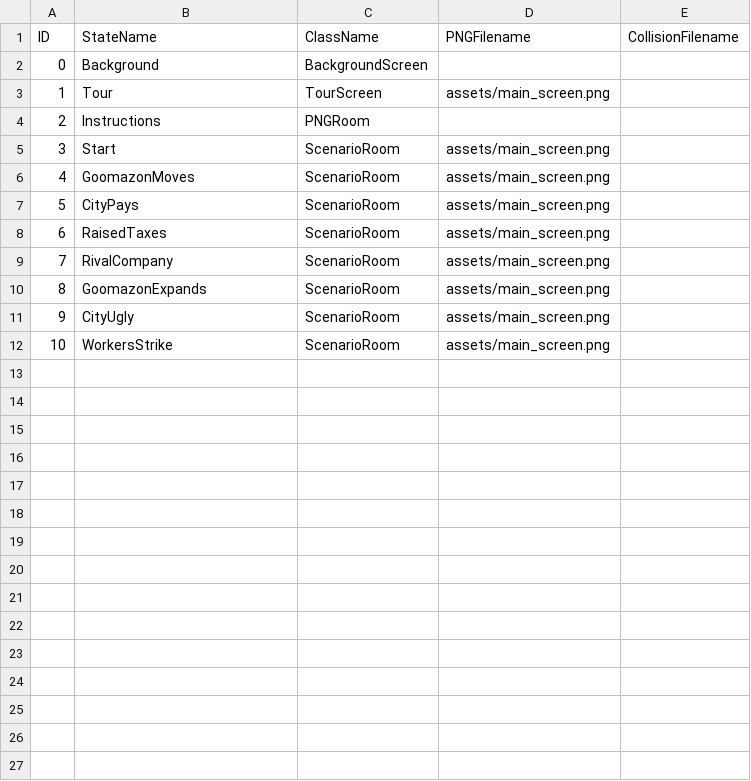
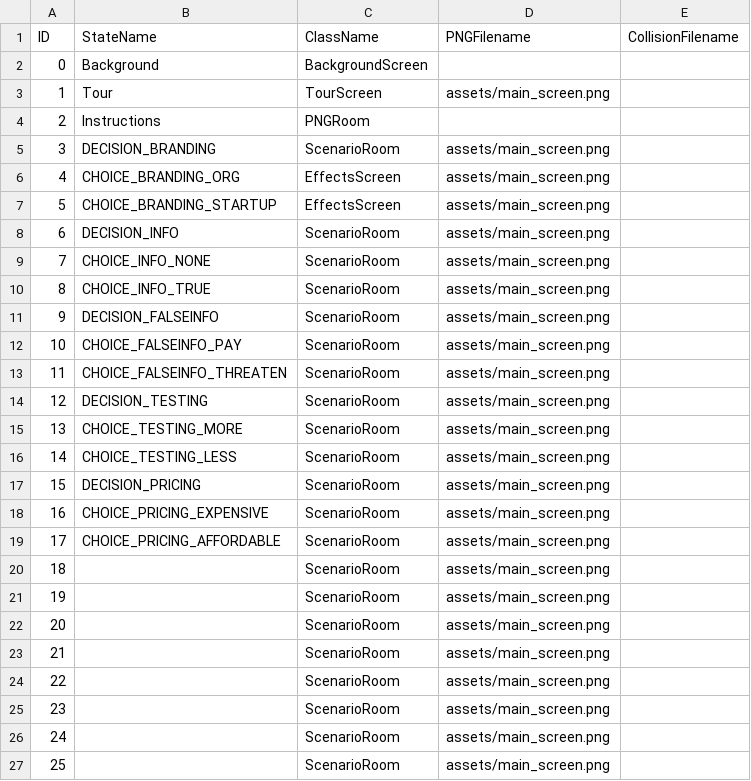
Before and after one commit to majcenean/Rhizome, a CSV file: data/adventureStates.csv, drawn as a sheet; addresses are those after the commit; the diff names each change by its address in the sheet, - before the commit and + after, or states it on an @@ line.

```diff
--- a/data/adventureStates.csv
+++ b/data/adventureStates.csv
+row 5: 3 | DECISION_BRANDING | ScenarioRoom | assets/main_screen.png
+row 6: 4 | CHOICE_BRANDING_ORG | EffectsScreen | assets/main_screen.png
+row 7: 5 | CHOICE_BRANDING_STARTUP | EffectsScreen | assets/main_screen.png
@@ column A (ID) renumbered between rows 8 and 18 @@
-B8 (StateName): Start
+B8 (StateName): DECISION_INFO
-B9 (StateName): GoomazonMoves
+B9 (StateName): CHOICE_INFO_NONE
+row 10: 8 | CHOICE_INFO_TRUE | ScenarioRoom | assets/main_screen.png
+row 11: 9 | DECISION_FALSEINFO | ScenarioRoom | assets/main_screen.png
-B12 (StateName): CityPays
+B12 (StateName): CHOICE_FALSEINFO_PAY
-B13 (StateName): RaisedTaxes
+B13 (StateName): CHOICE_FALSEINFO_THREATEN
+row 14: 12 | DECISION_TESTING | ScenarioRoom | assets/main_screen.png
-B15 (StateName): RivalCompany
+B15 (StateName): CHOICE_TESTING_MORE
-B16 (StateName): GoomazonExpands
+B16 (StateName): CHOICE_TESTING_LESS
-B17 (StateName): CityUgly
+B17 (StateName): DECISION_PRICING
-B18 (StateName): WorkersStrike
+B18 (StateName): CHOICE_PRICING_EXPENSIVE
+row 19: 17 | CHOICE_PRICING_AFFORDABLE | ScenarioRoom | assets/main_screen.png
+row 20: 18 |  | ScenarioRoom | assets/main_screen.png
+row 21: 19 |  | ScenarioRoom | assets/main_screen.png
+row 22: 20 |  | ScenarioRoom | assets/main_screen.png
+row 23: 21 |  | ScenarioRoom | assets/main_screen.png
+row 24: 22 |  | ScenarioRoom | assets/main_screen.png
+row 25: 23 |  | ScenarioRoom | assets/main_screen.png
+row 26: 24 |  | ScenarioRoom | assets/main_screen.png
+row 27: 25 |  | ScenarioRoom | assets/main_screen.png
```
Also changed, not shown: data/clickableLayout.csv, data/interactionTable.csv, 1 other file.
